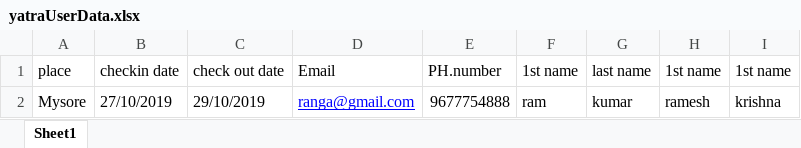
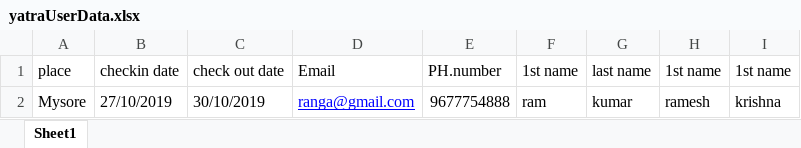
Before and after one commit to kishor-joshi/YatraHotelBookingAutomation, an Excel workbook: yatraHotelBooking/target/test-classes/userData/yatraUserData.xlsx, sheet Sheet1, drawn as a sheet; values as stored, in another font and other column widths than the file's, no borders; the diff names each change by its address in the sheet, - before the commit and + after, or states it on an @@ line.

Commit message:
modified test script

```diff
--- a/yatraHotelBooking/target/test-classes/userData/yatraUserData.xlsx (sheet Sheet1)
+++ b/yatraHotelBooking/target/test-classes/userData/yatraUserData.xlsx (sheet Sheet1)
-C2: 29/10/2019
+C2: 30/10/2019
```
Also changed, not shown: 38 other files.
